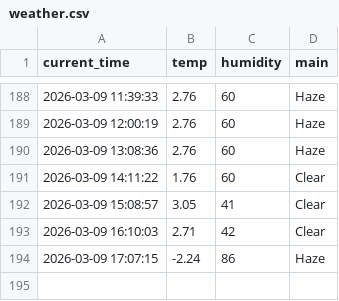
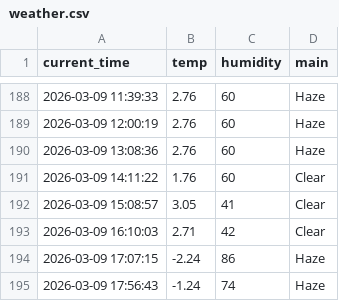
Before and after one commit to 9donghae/weather_5m, a CSV file: weather.csv, drawn as a sheet; only a part is shown, gaps mark what is left out.

```diff
--- a/weather.csv
+++ b/weather.csv
@@ -194 +194,2 @@ current_time,temp,humidity,main
 2026-03-09 17:07:15,-2.24,86,Haze
+2026-03-09 17:56:43,-1.24,74,Haze
```
